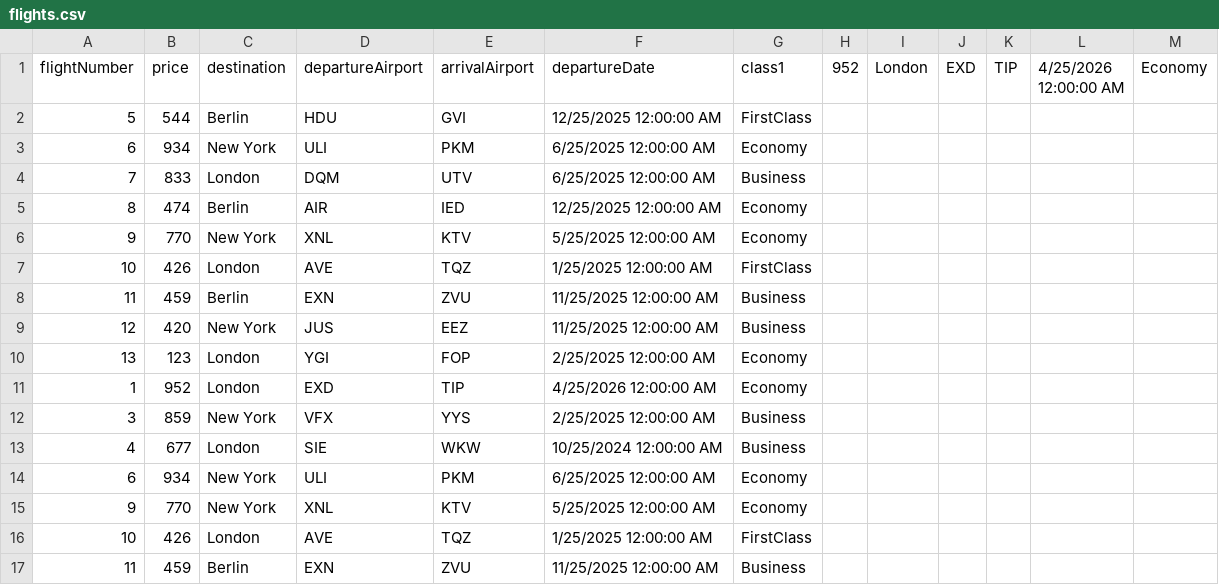
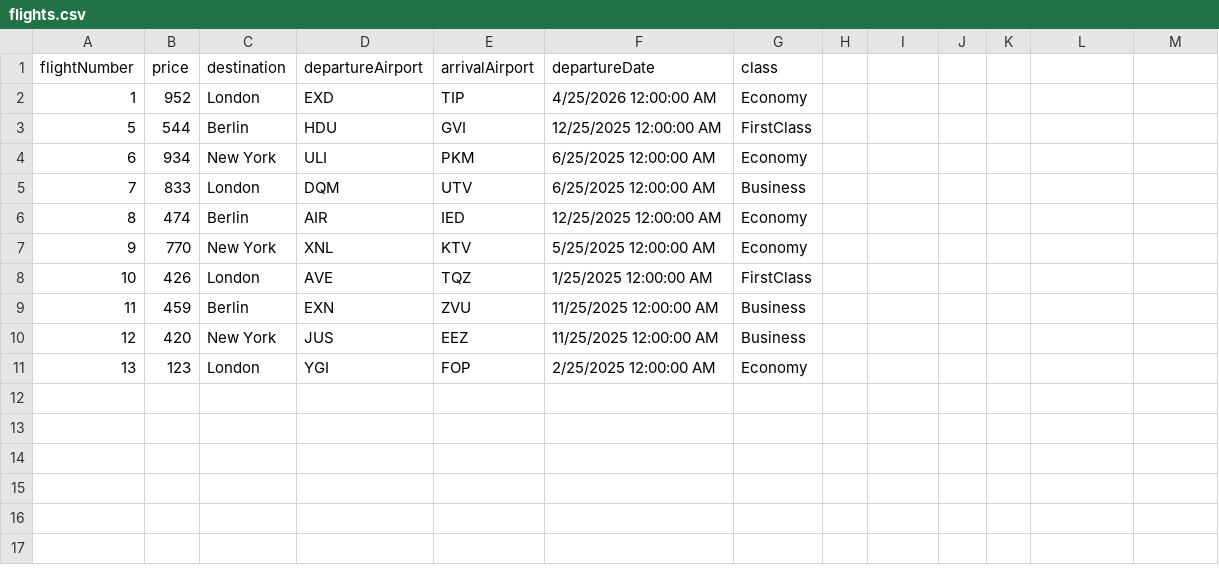
Before and after one commit to ObadaTah/Airport-Ticket-Booking-System, a CSV file: storage/flights.csv, drawn as a sheet.

```diff
--- a/storage/flights.csv
+++ b/storage/flights.csv
@@ -1,2 +1,3 @@
-flightNumber,price,destination,departureAirport,arrivalAirport,departureDate,class1,952,London,EXD,TIP,4/25/2026 12:00:00 AM,Economy
+flightNumber,price,destination,departureAirport,arrivalAirport,departureDate,class
+1,952,London,EXD,TIP,4/25/2026 12:00:00 AM,Economy
 5,544,Berlin,HDU,GVI,12/25/2025 12:00:00 AM,FirstClass
@@ -10,8 +11 @@ flightNumber,price,destination,departureAirport,arrivalAirport,departureDate,cla
 13,123,London,YGI,FOP,2/25/2025 12:00:00 AM,Economy
-1,952,London,EXD,TIP,4/25/2026 12:00:00 AM,Economy
-3,859,New York,VFX,YYS,2/25/2025 12:00:00 AM,Business
-4,677,London,SIE,WKW,10/25/2024 12:00:00 AM,Business
-6,934,New York,ULI,PKM,6/25/2025 12:00:00 AM,Economy
-9,770,New York,XNL,KTV,5/25/2025 12:00:00 AM,Economy
-10,426,London,AVE,TQZ,1/25/2025 12:00:00 AM,FirstClass
-11,459,Berlin,EXN,ZVU,11/25/2025 12:00:00 AM,Business
```
Also changed, not shown: storage/bookings.csv, 17 other files.
